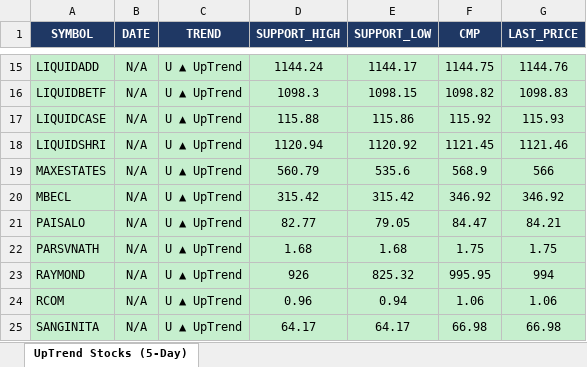
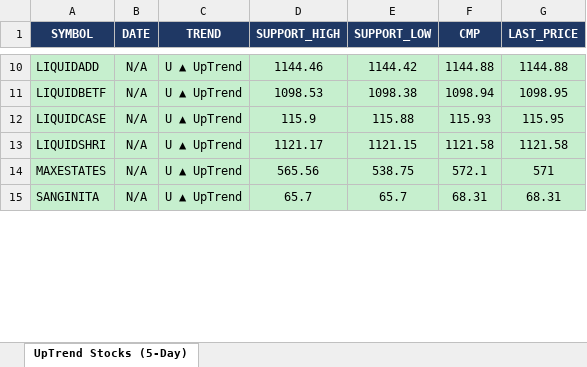
Before and after one commit to arthiindukuri510-crypto/NSEWeb, an Excel workbook: data/uptrend_5day.xlsx, sheet UpTrend Stocks (5-Day), drawn as a sheet; only a part is shown, gaps mark what is left out; values as stored, in another font and other column widths than the file's, no borders; removed rows and columns are numbered as before the commit, all else as after; the diff covers the shown part only; the diff names each change by its address in the sheet, - before the commit and + after, or states it on an @@ line.

```diff
--- a/data/uptrend_5day.xlsx (sheet UpTrend Stocks (5-Day))
+++ b/data/uptrend_5day.xlsx (sheet UpTrend Stocks (5-Day))
-D10 (SUPPORT_HIGH): 1144.24
+D10 (SUPPORT_HIGH): 1144.46
-E10 (SUPPORT_LOW): 1144.17
+E10 (SUPPORT_LOW): 1144.42
-F10 (CMP): 1144.75
+F10 (CMP): 1144.88
-G10 (LAST_PRICE): 1144.76
+G10 (LAST_PRICE): 1144.88
-D11 (SUPPORT_HIGH): 1098.3
+D11 (SUPPORT_HIGH): 1098.53
-E11 (SUPPORT_LOW): 1098.15
+E11 (SUPPORT_LOW): 1098.38
-F11 (CMP): 1098.82
+F11 (CMP): 1098.94
-G11 (LAST_PRICE): 1098.83
+G11 (LAST_PRICE): 1098.95
-D12 (SUPPORT_HIGH): 115.88
+D12 (SUPPORT_HIGH): 115.9
-E12 (SUPPORT_LOW): 115.86
+E12 (SUPPORT_LOW): 115.88
-F12 (CMP): 115.92
+F12 (CMP): 115.93
-G12 (LAST_PRICE): 115.93
+G12 (LAST_PRICE): 115.95
-D13 (SUPPORT_HIGH): 1120.94
+D13 (SUPPORT_HIGH): 1121.17
-E13 (SUPPORT_LOW): 1120.92
+E13 (SUPPORT_LOW): 1121.15
-F13 (CMP): 1121.45
+F13 (CMP): 1121.58
-G13 (LAST_PRICE): 1121.46
+G13 (LAST_PRICE): 1121.58
-D14 (SUPPORT_HIGH): 560.79
+D14 (SUPPORT_HIGH): 565.56
-E14 (SUPPORT_LOW): 535.6
+E14 (SUPPORT_LOW): 538.75
-F14 (CMP): 568.9
+F14 (CMP): 572.1
-G14 (LAST_PRICE): 566
+G14 (LAST_PRICE): 571
-row 20: MBECL | N/A | U ▲ UpTrend | 315.42 | 315.42 | 346.92 | 346.92
-row 21: PAISALO | N/A | U ▲ UpTrend | 82.77 | 79.05 | 84.47 | 84.21
-row 22: PARSVNATH | N/A | U ▲ UpTrend | 1.68 | 1.68 | 1.75 | 1.75
-row 23: RAYMOND | N/A | U ▲ UpTrend | 926 | 825.32 | 995.95 | 994
-row 24: RCOM | N/A | U ▲ UpTrend | 0.96 | 0.94 | 1.06 | 1.06
-D15 (SUPPORT_HIGH): 64.17
+D15 (SUPPORT_HIGH): 65.7
-E15 (SUPPORT_LOW): 64.17
+E15 (SUPPORT_LOW): 65.7
-F15 (CMP): 66.98
+F15 (CMP): 68.31
-G15 (LAST_PRICE): 66.98
+G15 (LAST_PRICE): 68.31
```
Also changed, not shown: 1 added row, 6 removed rows and 32 edited cells elsewhere in this sheet, data/Low_Price.xlsx, data/trend_output.xlsx, 2 other files.
